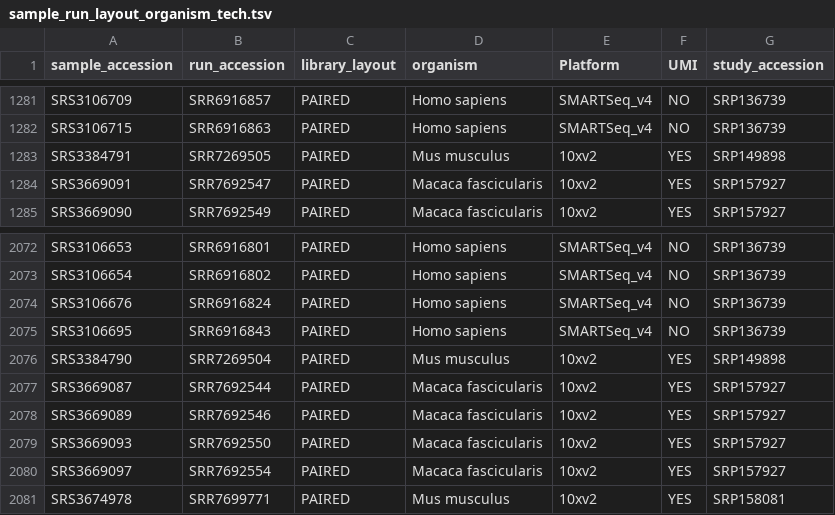
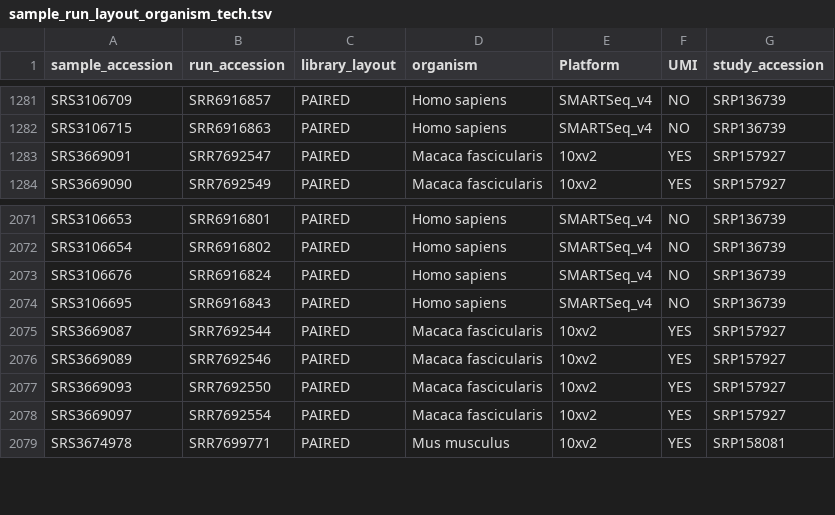
Before and after one commit to davemcg/scEiaD, a TSV file: data/sample_run_layout_organism_tech.tsv, drawn as a sheet; only a part is shown, gaps mark what is left out; the diff names each change by its address in the sheet, - before the commit and + after, or states it on an @@ line.

Commit message:
remove SRP149898 as they are missing the paired end reads

```diff
--- a/data/sample_run_layout_organism_tech.tsv
+++ b/data/sample_run_layout_organism_tech.tsv
-row 1283: SRS3384791 | SRR7269505 | PAIRED | Mus musculus | 10xv2 | YES | SRP149898
-row 2076: SRS3384790 | SRR7269504 | PAIRED | Mus musculus | 10xv2 | YES | SRP149898
```
Also changed, not shown: 1 other file.
